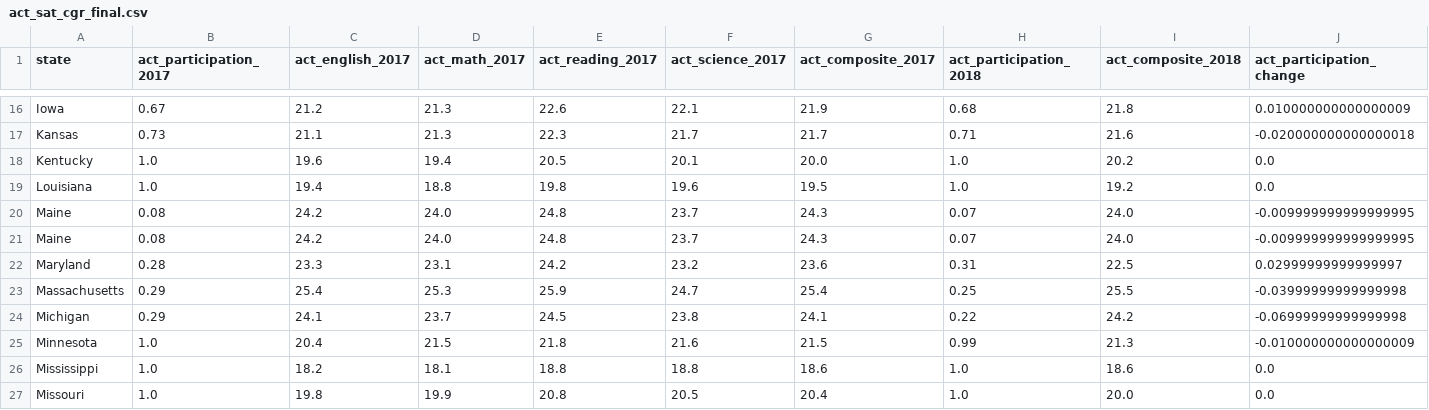
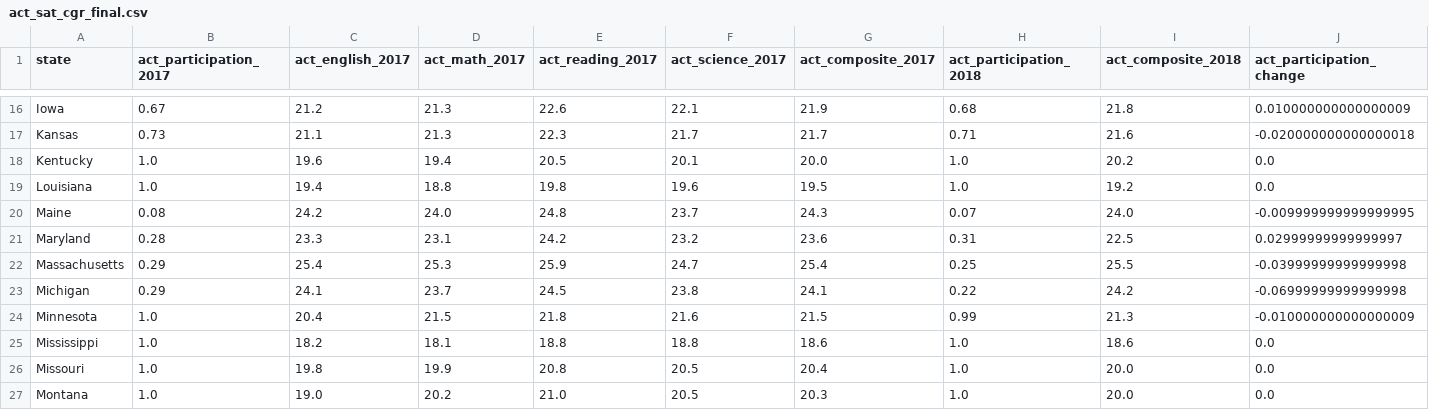
Before and after one commit to salonzzz/DSI25_project1, a CSV file: data/act_sat_cgr_final.csv, drawn as a sheet; only a part is shown, gaps mark what is left out; the shorter side is filled out with more unchanged rows; rows hold the shown columns only; the diff names each change by its address in the sheet, - before the commit and + after, or states it on an @@ line.

```diff
--- a/data/act_sat_cgr_final.csv
+++ b/data/act_sat_cgr_final.csv
-row 21: Maine | 0.08 | 24.2 | 24.0 | 24.8 | 23.7 | 24.3 | 0.07 | 24.0 | -0.009999999999999995
```
Also changed, not shown: data/act_sat_final.csv, 3 other files.
